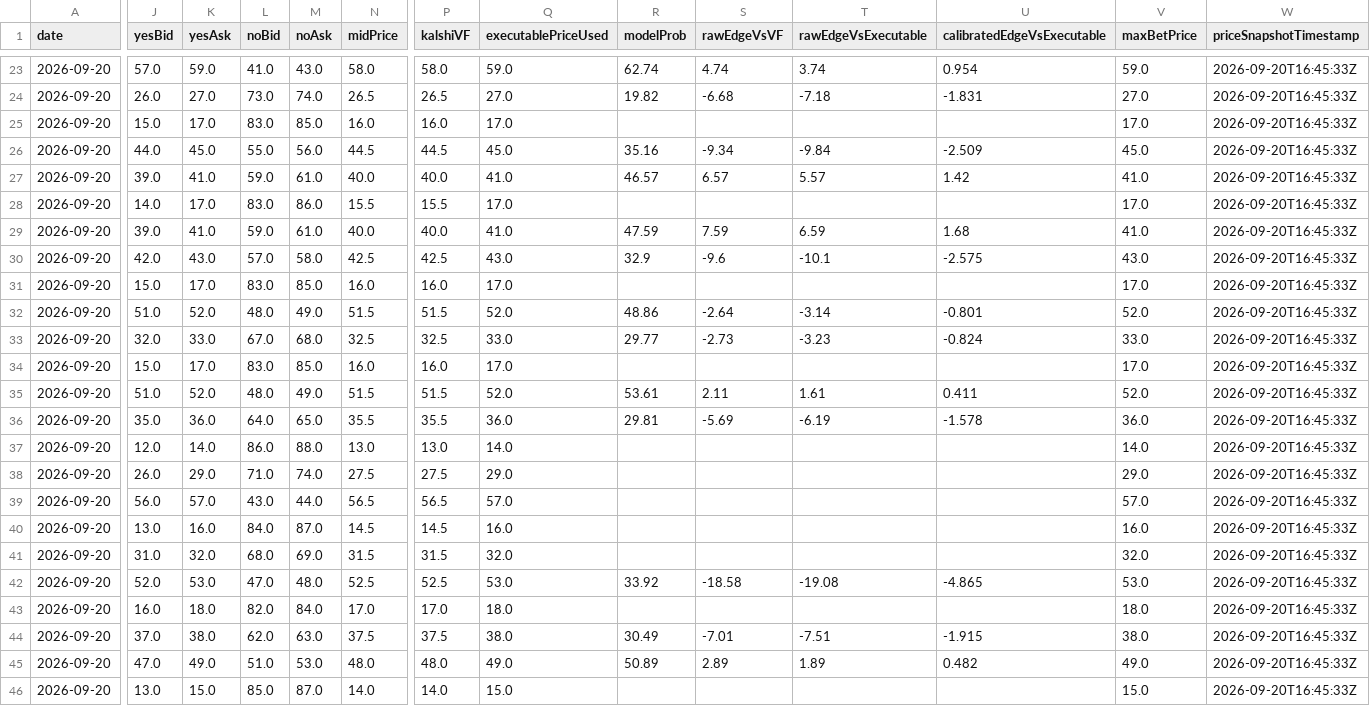
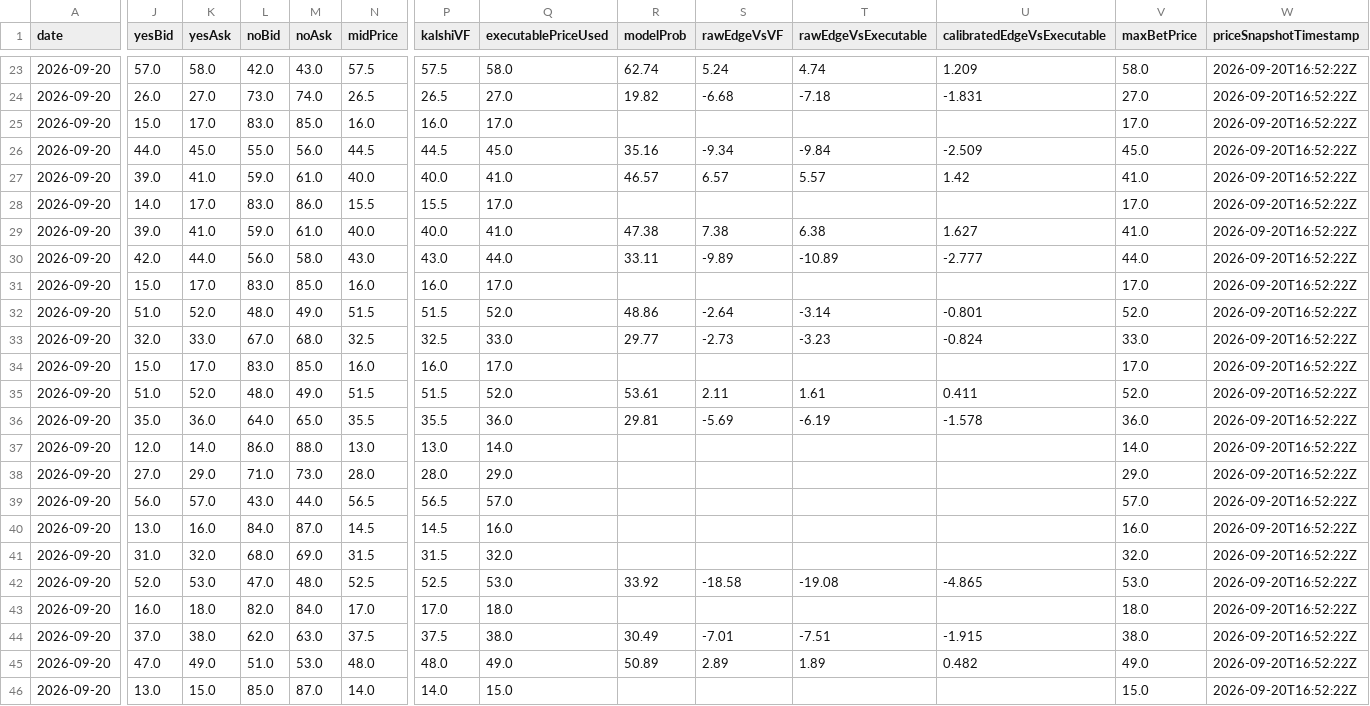
Before and after one commit to chmoses98/edge-finder-api, a CSV file: data/f5_audit_2026-09-20.csv, drawn as a sheet; only a part is shown, gaps mark what is left out; the diff covers the shown part only; the diff names each change by its address in the sheet, - before the commit and + after, or states it on an @@ line.

```diff
--- a/data/f5_audit_2026-09-20.csv
+++ b/data/f5_audit_2026-09-20.csv
-K23 (yesAsk): 59.0
+K23 (yesAsk): 58.0
-L23 (noBid): 41.0
+L23 (noBid): 42.0
-N23 (midPrice): 58.0
+N23 (midPrice): 57.5
-P23 (kalshiVF): 58.0
+P23 (kalshiVF): 57.5
-Q23 (executablePriceUsed): 59.0
+Q23 (executablePriceUsed): 58.0
-S23 (rawEdgeVsVF): 4.74
+S23 (rawEdgeVsVF): 5.24
-T23 (rawEdgeVsExecutable): 3.74
+T23 (rawEdgeVsExecutable): 4.74
-U23 (calibratedEdgeVsExecutable): 0.954
+U23 (calibratedEdgeVsExecutable): 1.209
-V23 (maxBetPrice): 59.0
+V23 (maxBetPrice): 58.0
-W23:W46 (priceSnapshotTimestamp): 2026-09-20T16:45:33Z
+W23:W46 (priceSnapshotTimestamp): 2026-09-20T16:52:22Z
-R29 (modelProb): 47.59
+R29 (modelProb): 47.38
-S29 (rawEdgeVsVF): 7.59
+S29 (rawEdgeVsVF): 7.38
-T29 (rawEdgeVsExecutable): 6.59
+T29 (rawEdgeVsExecutable): 6.38
-U29 (calibratedEdgeVsExecutable): 1.68
+U29 (calibratedEdgeVsExecutable): 1.627
-K30 (yesAsk): 43.0
+K30 (yesAsk): 44.0
-L30 (noBid): 57.0
+L30 (noBid): 56.0
-N30 (midPrice): 42.5
+N30 (midPrice): 43.0
-P30 (kalshiVF): 42.5
+P30 (kalshiVF): 43.0
-Q30 (executablePriceUsed): 43.0
+Q30 (executablePriceUsed): 44.0
-R30 (modelProb): 32.9
+R30 (modelProb): 33.11
-S30 (rawEdgeVsVF): -9.6
+S30 (rawEdgeVsVF): -9.89
-T30 (rawEdgeVsExecutable): -10.1
+T30 (rawEdgeVsExecutable): -10.89
-U30 (calibratedEdgeVsExecutable): -2.575
+U30 (calibratedEdgeVsExecutable): -2.777
-V30 (maxBetPrice): 43.0
+V30 (maxBetPrice): 44.0
-J38 (yesBid): 26.0
+J38 (yesBid): 27.0
-M38 (noAsk): 74.0
+M38 (noAsk): 73.0
-N38 (midPrice): 27.5
+N38 (midPrice): 28.0
-P38 (kalshiVF): 27.5
+P38 (kalshiVF): 28.0
```
Also changed, not shown: 47 edited cells elsewhere in this file, data/lineup_audit_2026-09-20.csv, 27 other files.
